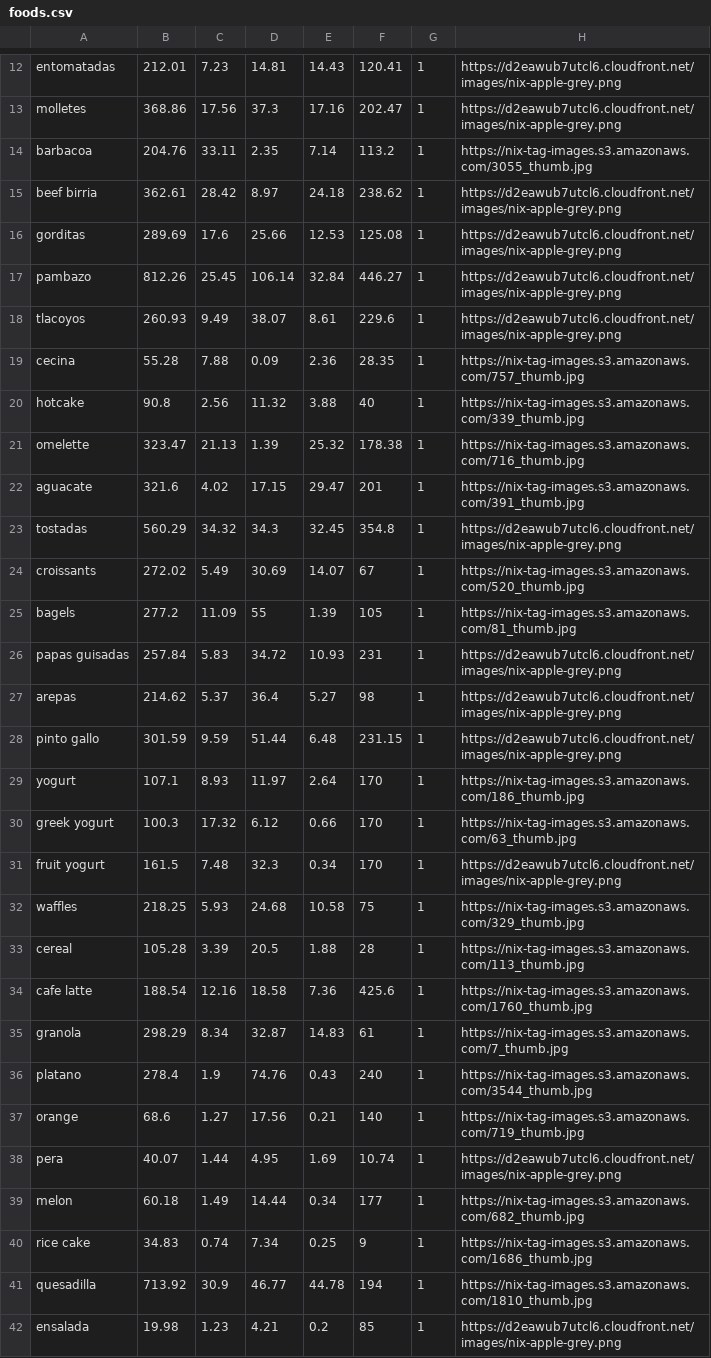
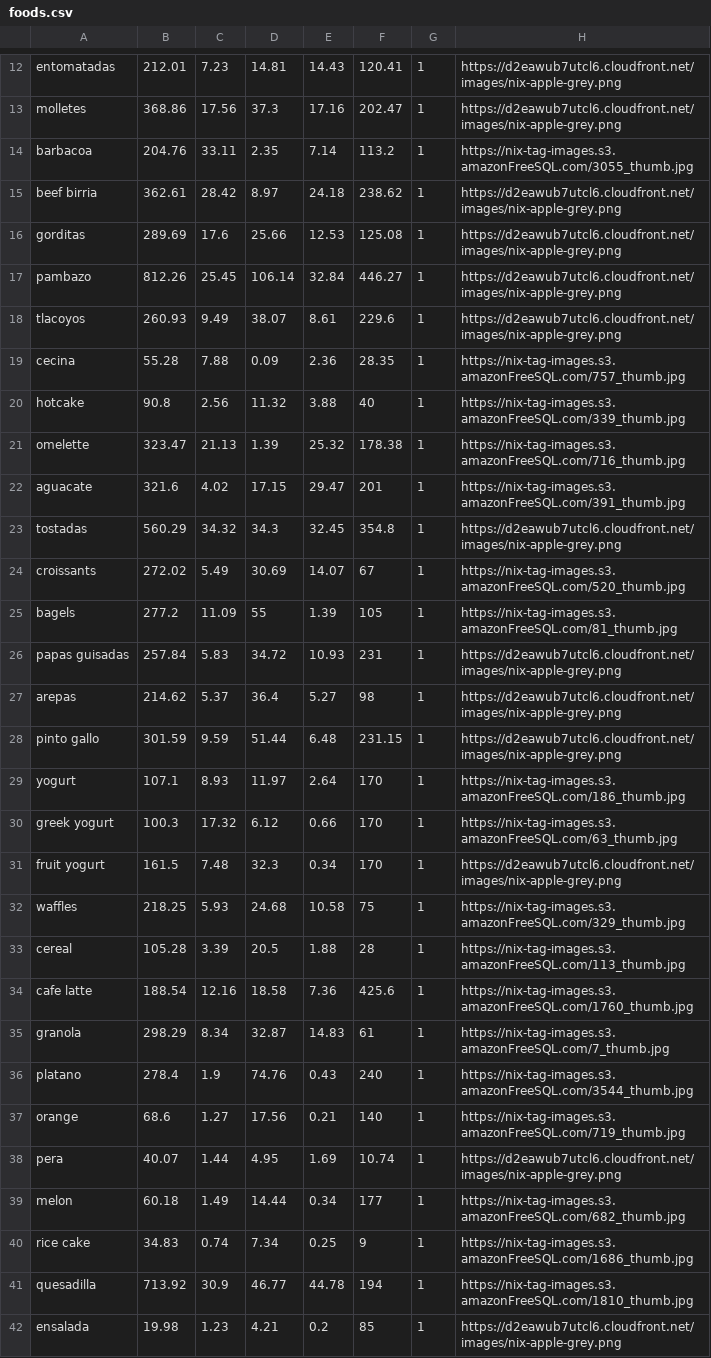
Before and after one commit to Luisa-GVR/NutriApp, a CSV file: src/main/resources/foods.csv, drawn as a sheet; only a part is shown, gaps mark what is left out; the diff covers the shown part only.

Commit message:
refactorizacion de AWS a FreeSQL

```diff
--- a/src/main/resources/foods.csv
+++ b/src/main/resources/foods.csv
@@ -13,3 +13,3 @@ entomatadas,212.01,7.23,14.81,14.43,120.41,1,https://d2eawub7utcl6.cloudfront.ne
 molletes,368.86,17.56,37.3,17.16,202.47,1,https://d2eawub7utcl6.cloudfront.net/images/nix-apple-grey.png
-barbacoa,204.76,33.11,2.35,7.14,113.2,1,https://nix-tag-images.s3.amazonaws.com/3055_thumb.jpg
+barbacoa,204.76,33.11,2.35,7.14,113.2,1,https://nix-tag-images.s3.amazonFreeSQL.com/3055_thumb.jpg
 beef birria,362.61,28.42,8.97,24.18,238.62,1,https://d2eawub7utcl6.cloudfront.net/images/nix-apple-grey.png
@@ -18,9 +18,9 @@ pambazo,812.26,25.45,106.14,32.84,446.27,1,https://d2eawub7utcl6.cloudfront.net/
 tlacoyos,260.93,9.49,38.07,8.61,229.6,1,https://d2eawub7utcl6.cloudfront.net/images/nix-apple-grey.png
-cecina,55.28,7.88,0.09,2.36,28.35,1,https://nix-tag-images.s3.amazonaws.com/757_thumb.jpg
-hotcake,90.8,2.56,11.32,3.88,40,1,https://nix-tag-images.s3.amazonaws.com/339_thumb.jpg
-omelette,323.47,21.13,1.39,25.32,178.38,1,https://nix-tag-images.s3.amazonaws.com/716_thumb.jpg
-aguacate,321.6,4.02,17.15,29.47,201,1,https://nix-tag-images.s3.amazonaws.com/391_thumb.jpg
+cecina,55.28,7.88,0.09,2.36,28.35,1,https://nix-tag-images.s3.amazonFreeSQL.com/757_thumb.jpg
+hotcake,90.8,2.56,11.32,3.88,40,1,https://nix-tag-images.s3.amazonFreeSQL.com/339_thumb.jpg
+omelette,323.47,21.13,1.39,25.32,178.38,1,https://nix-tag-images.s3.amazonFreeSQL.com/716_thumb.jpg
+aguacate,321.6,4.02,17.15,29.47,201,1,https://nix-tag-images.s3.amazonFreeSQL.com/391_thumb.jpg
 tostadas,560.29,34.32,34.3,32.45,354.8,1,https://d2eawub7utcl6.cloudfront.net/images/nix-apple-grey.png
-croissants,272.02,5.49,30.69,14.07,67,1,https://nix-tag-images.s3.amazonaws.com/520_thumb.jpg
-bagels,277.2,11.09,55,1.39,105,1,https://nix-tag-images.s3.amazonaws.com/81_thumb.jpg
+croissants,272.02,5.49,30.69,14.07,67,1,https://nix-tag-images.s3.amazonFreeSQL.com/520_thumb.jpg
+bagels,277.2,11.09,55,1.39,105,1,https://nix-tag-images.s3.amazonFreeSQL.com/81_thumb.jpg
 papas guisadas,257.84,5.83,34.72,10.93,231,1,https://d2eawub7utcl6.cloudfront.net/images/nix-apple-grey.png
@@ -28,15 +28,15 @@ arepas,214.62,5.37,36.4,5.27,98,1,https://d2eawub7utcl6.cloudfront.net/images/ni
 pinto gallo,301.59,9.59,51.44,6.48,231.15,1,https://d2eawub7utcl6.cloudfront.net/images/nix-apple-grey.png
-yogurt,107.1,8.93,11.97,2.64,170,1,https://nix-tag-images.s3.amazonaws.com/186_thumb.jpg
-greek yogurt,100.3,17.32,6.12,0.66,170,1,https://nix-tag-images.s3.amazonaws.com/63_thumb.jpg
+yogurt,107.1,8.93,11.97,2.64,170,1,https://nix-tag-images.s3.amazonFreeSQL.com/186_thumb.jpg
+greek yogurt,100.3,17.32,6.12,0.66,170,1,https://nix-tag-images.s3.amazonFreeSQL.com/63_thumb.jpg
 fruit yogurt,161.5,7.48,32.3,0.34,170,1,https://d2eawub7utcl6.cloudfront.net/images/nix-apple-grey.png
-waffles,218.25,5.93,24.68,10.58,75,1,https://nix-tag-images.s3.amazonaws.com/329_thumb.jpg
-cereal,105.28,3.39,20.5,1.88,28,1,https://nix-tag-images.s3.amazonaws.com/113_thumb.jpg
-cafe latte,188.54,12.16,18.58,7.36,425.6,1,https://nix-tag-images.s3.amazonaws.com/1760_thumb.jpg
-granola,298.29,8.34,32.87,14.83,61,1,https://nix-tag-images.s3.amazonaws.com/7_thumb.jpg
-platano,278.4,1.9,74.76,0.43,240,1,https://nix-tag-images.s3.amazonaws.com/3544_thumb.jpg
-orange,68.6,1.27,17.56,0.21,140,1,https://nix-tag-images.s3.amazonaws.com/719_thumb.jpg
+waffles,218.25,5.93,24.68,10.58,75,1,https://nix-tag-images.s3.amazonFreeSQL.com/329_thumb.jpg
+cereal,105.28,3.39,20.5,1.88,28,1,https://nix-tag-images.s3.amazonFreeSQL.com/113_thumb.jpg
+cafe latte,188.54,12.16,18.58,7.36,425.6,1,https://nix-tag-images.s3.amazonFreeSQL.com/1760_thumb.jpg
+granola,298.29,8.34,32.87,14.83,61,1,https://nix-tag-images.s3.amazonFreeSQL.com/7_thumb.jpg
+platano,278.4,1.9,74.76,0.43,240,1,https://nix-tag-images.s3.amazonFreeSQL.com/3544_thumb.jpg
+orange,68.6,1.27,17.56,0.21,140,1,https://nix-tag-images.s3.amazonFreeSQL.com/719_thumb.jpg
 pera,40.07,1.44,4.95,1.69,10.74,1,https://d2eawub7utcl6.cloudfront.net/images/nix-apple-grey.png
-melon,60.18,1.49,14.44,0.34,177,1,https://nix-tag-images.s3.amazonaws.com/682_thumb.jpg
-rice cake,34.83,0.74,7.34,0.25,9,1,https://nix-tag-images.s3.amazonaws.com/1686_thumb.jpg
-quesadilla,713.92,30.9,46.77,44.78,194,1,https://nix-tag-images.s3.amazonaws.com/1810_thumb.jpg
+melon,60.18,1.49,14.44,0.34,177,1,https://nix-tag-images.s3.amazonFreeSQL.com/682_thumb.jpg
+rice cake,34.83,0.74,7.34,0.25,9,1,https://nix-tag-images.s3.amazonFreeSQL.com/1686_thumb.jpg
+quesadilla,713.92,30.9,46.77,44.78,194,1,https://nix-tag-images.s3.amazonFreeSQL.com/1810_thumb.jpg
 ensalada,19.98,1.23,4.21,0.2,85,1,https://d2eawub7utcl6.cloudfront.net/images/nix-apple-grey.png
```
Also changed, not shown: 39 edited cells elsewhere in this file, 20 other files.
